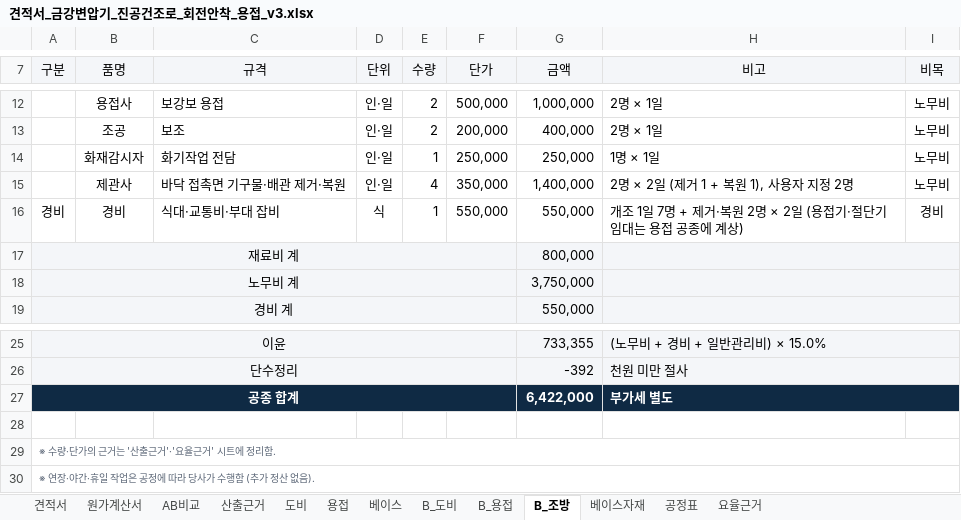
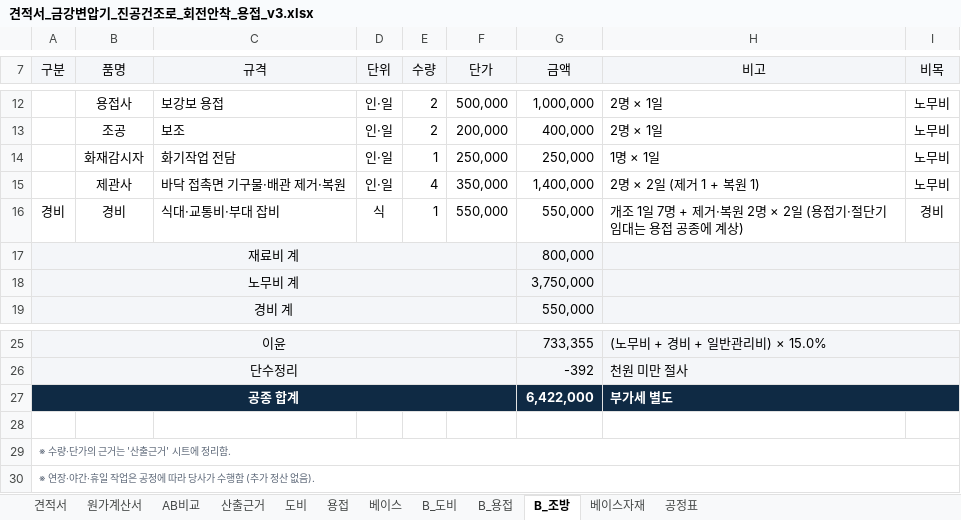
Before and after one commit to kdolbae/personal-task, an Excel workbook: experiments/2026-10-12-kkt-drying-furnace-base/estimate/견적서_금강변압기_진공건조로_회전안착_용접_v3.xlsx, sheet B_조방, drawn as a sheet; only a part is shown, gaps mark what is left out; values as stored, in another font and other column widths than the file's, no borders; the diff names each change by its address in the sheet, - before the commit and + after, or states it on an @@ line.

```diff
--- a/experiments/2026-10-12-kkt-drying-furnace-base/estimate/견적서_금강변압기_진공건조로_회전안착_용접_v3.xlsx (sheet B_조방)
+++ b/experiments/2026-10-12-kkt-drying-furnace-base/estimate/견적서_금강변압기_진공건조로_회전안착_용접_v3.xlsx (sheet B_조방)
@@ sheet tab hidden: 요율근거 @@
-H15 (비고): 2명 × 2일 (제거 1 + 복원 1), 사용자 지정 2명
+H15 (비고): 2명 × 2일 (제거 1 + 복원 1)
-A29 (구분): ※ 수량·단가의 근거는 '산출근거'·'요율근거' 시트에 정리함.
+A29 (구분): ※ 수량·단가의 근거는 '산출근거' 시트에 정리함.
```
Also changed, not shown: sheet 산출근거, sheet 베이스자재, sheet 견적서, sheet AB비교, sheet 베이스, sheet 원가계산서, 4 more sheets, formulas that keep their value, 3 other files.
